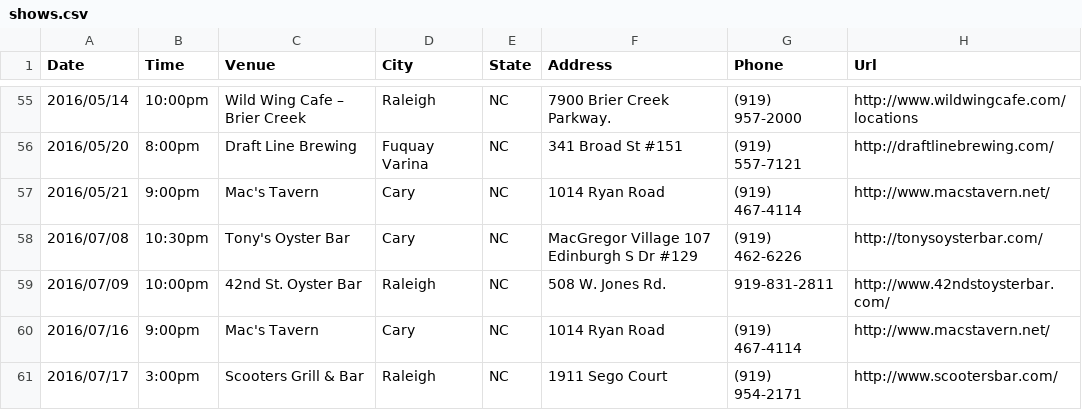
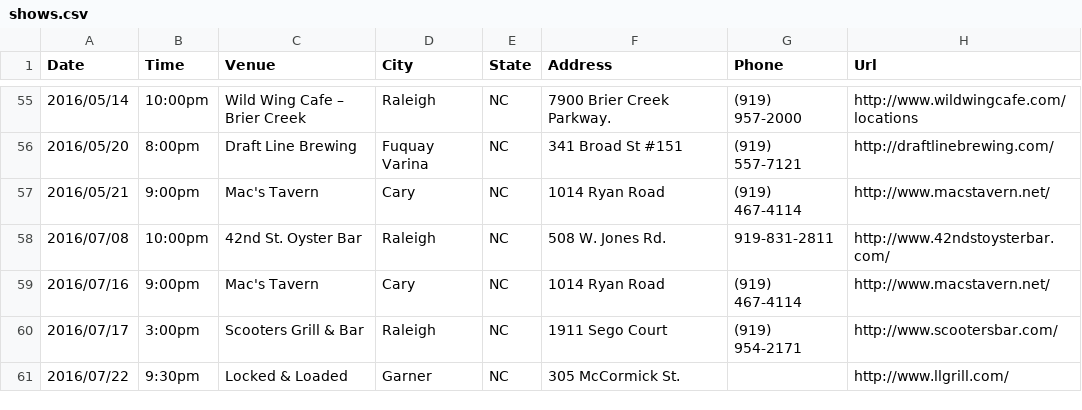
Before and after one commit to teamolympusgames/redlinenc, a CSV file: _data/shows.csv, drawn as a sheet; only a part is shown, gaps mark what is left out; the shorter side is filled out with more unchanged rows.

Commit message:
Update shows.csv

```diff
--- a/_data/shows.csv
+++ b/_data/shows.csv
@@ -57,4 +57,3 @@ Date,Time,Venue,City,State,Address,Phone,Url
 2016/05/21,9:00pm,Mac's Tavern,Cary, NC,1014 Ryan Road,(919) 467-4114,http://www.macstavern.net/
-2016/07/08,10:30pm,Tony's Oyster Bar,Cary, NC,MacGregor Village 107 Edinburgh S Dr #129,(919) 462-6226,http://tonysoysterbar.com/
-2016/07/09,10:00pm,42nd St. Oyster Bar,Raleigh, NC,508 W. Jones Rd.,919-831-2811,http://www.42ndstoysterbar.com/
+2016/07/08,10:00pm,42nd St. Oyster Bar,Raleigh, NC,508 W. Jones Rd.,919-831-2811,http://www.42ndstoysterbar.com/
 2016/07/16,9:00pm,Mac's Tavern,Cary, NC,1014 Ryan Road,(919) 467-4114,http://www.macstavern.net/
```
